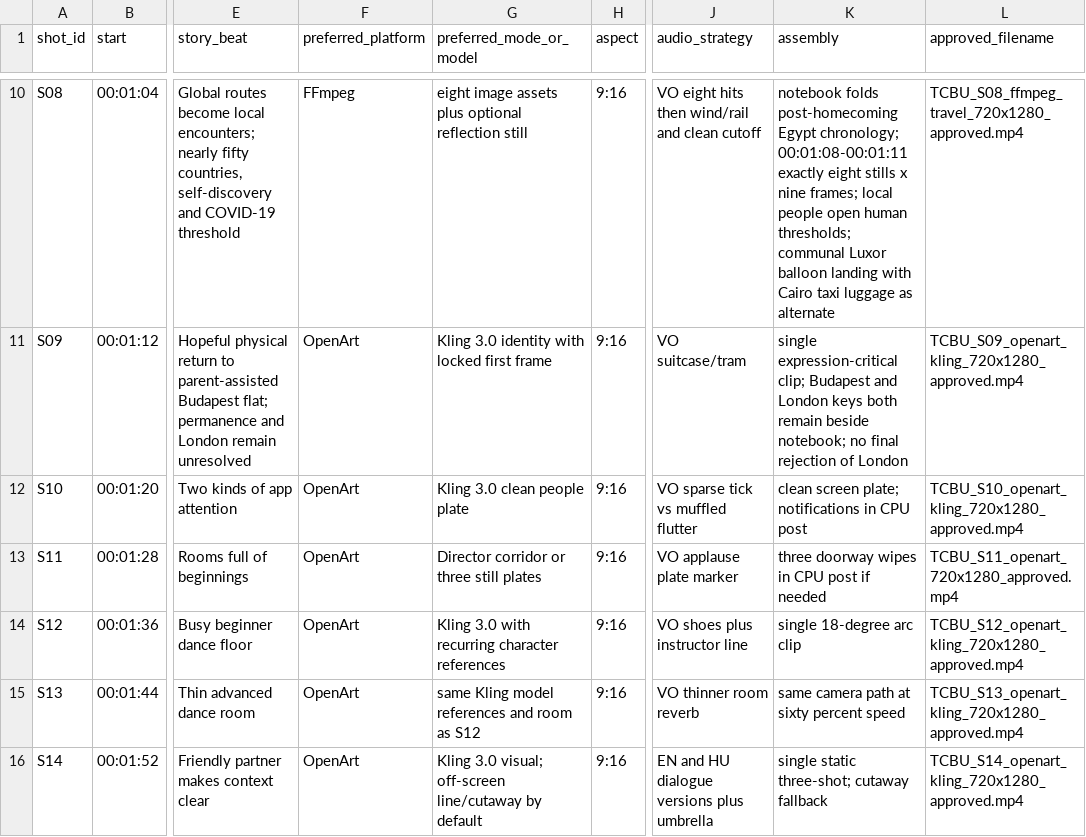
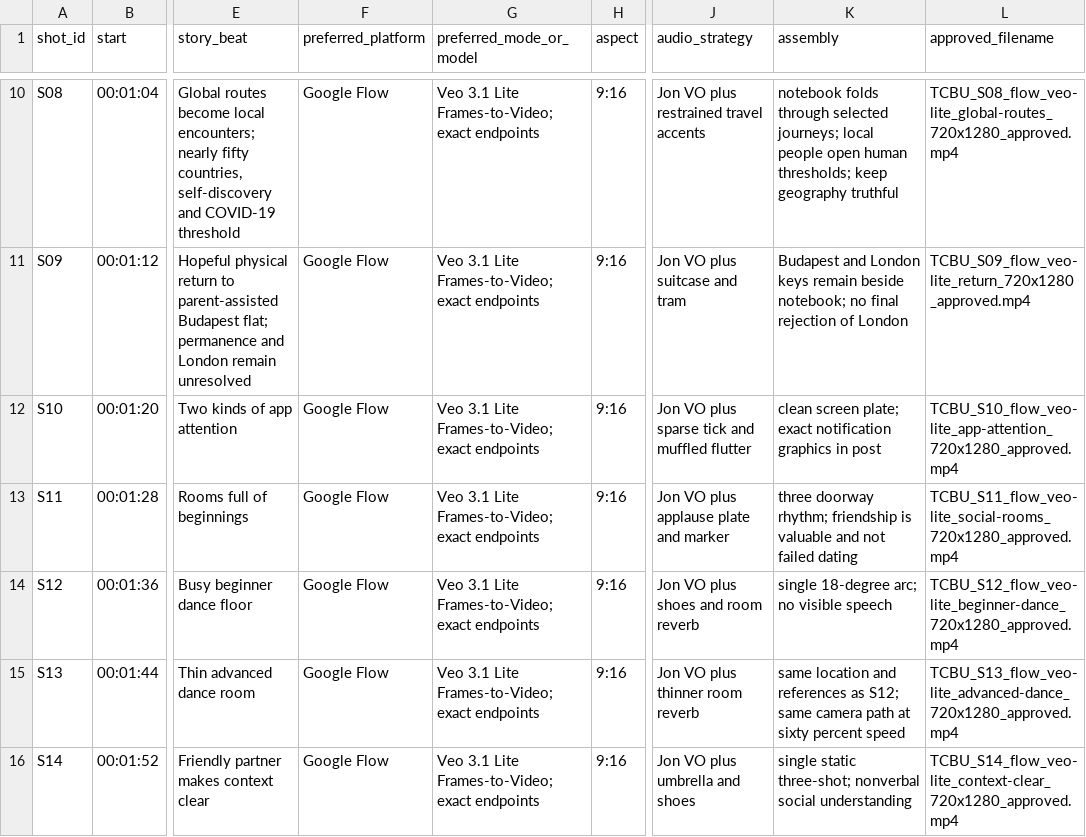
Before and after one commit to fssrepository/myscoutee-backend, a CSV file: guides/story/trilogy/01-the-city-between-us/production/tracking/SHOT_MANIFEST.csv, drawn as a sheet; only a part is shown, gaps mark what is left out; the diff covers the shown part only; the diff names each change by its address in the sheet, - before the commit and + after, or states it on an @@ line.

```diff
--- a/guides/story/trilogy/01-the-city-between-us/production/tracking/SHOT_MANIFEST.csv
+++ b/guides/story/trilogy/01-the-city-between-us/production/tracking/SHOT_MANIFEST.csv
-F10 (preferred_platform): FFmpeg
+F10 (preferred_platform): Google Flow
-G10 (preferred_mode_or_model): eight image assets plus optional reflection still
+G10 (preferred_mode_or_model): Veo 3.1 Lite Frames-to-Video; exact endpoints
-J10 (audio_strategy): VO eight hits then wind/rail and clean cutoff
+J10 (audio_strategy): Jon VO plus restrained travel accents
-K10 (assembly): notebook folds post-homecoming Egypt chronology; 00:01:08-00:01:11 exactly eight stills x nine frames; local people open human thresholds; communal Luxor balloon landing with Cairo taxi luggage as alternate
+K10 (assembly): notebook folds through selected journeys; local people open human thresholds; keep geography truthful
-L10 (approved_filename): TCBU_S08_ffmpeg_travel_720x1280_approved.mp4
+L10 (approved_filename): TCBU_S08_flow_veo-lite_global-routes_720x1280_approved.mp4
-F11:F16 (preferred_platform): OpenArt
+F11:F16 (preferred_platform): Google Flow
-G11 (preferred_mode_or_model): Kling 3.0 identity with locked first frame
+G11 (preferred_mode_or_model): Veo 3.1 Lite Frames-to-Video; exact endpoints
-J11 (audio_strategy): VO suitcase/tram
+J11 (audio_strategy): Jon VO plus suitcase and tram
-K11 (assembly): single expression-critical clip; Budapest and London keys both remain beside…
+K11 (assembly): Budapest and London keys remain beside…
-L11 (approved_filename): TCBU_S09_openart_kling_720x1280_approved.mp4
+L11 (approved_filename): TCBU_S09_flow_veo-lite_return_720x1280_approved.mp4
-G12 (preferred_mode_or_model): Kling 3.0 clean people plate
+G12 (preferred_mode_or_model): Veo 3.1 Lite Frames-to-Video; exact endpoints
-J12 (audio_strategy): VO sparse tick vs muffled flutter
+J12 (audio_strategy): Jon VO plus sparse tick and muffled flutter
-K12 (assembly): …screen plate; notifications in CPU post
+K12 (assembly): …screen plate; exact notification graphics in post
-L12 (approved_filename): TCBU_S10_openart_kling_720x1280_approved.mp4
+L12 (approved_filename): TCBU_S10_flow_veo-lite_app-attention_720x1280_approved.mp4
-G13 (preferred_mode_or_model): Director corridor or three still plates
+G13 (preferred_mode_or_model): Veo 3.1 Lite Frames-to-Video; exact endpoints
-J13 (audio_strategy): VO applause plate marker
+J13 (audio_strategy): Jon VO plus applause plate and marker
-K13 (assembly): three doorway wipes in CPU post if needed
+K13 (assembly): three doorway rhythm; friendship is valuable and not failed dating
-L13 (approved_filename): TCBU_S11_openart_720x1280_approved.mp4
+L13 (approved_filename): TCBU_S11_flow_veo-lite_social-rooms_720x1280_approved.mp4
-G14 (preferred_mode_or_model): Kling 3.0 with recurring character references
+G14 (preferred_mode_or_model): Veo 3.1 Lite Frames-to-Video; exact endpoints
-J14 (audio_strategy): VO shoes plus instructor line
+J14 (audio_strategy): Jon VO plus shoes and room reverb
-K14 (assembly): single 18-degree arc clip
+K14 (assembly): single 18-degree arc; no visible speech
-L14 (approved_filename): TCBU_S12_openart_kling_720x1280_approved.mp4
+L14 (approved_filename): TCBU_S12_flow_veo-lite_beginner-dance_720x1280_approved.mp4
-G15 (preferred_mode_or_model): same Kling model references and room as S12
+G15 (preferred_mode_or_model): Veo 3.1 Lite Frames-to-Video; exact endpoints
-J15 (audio_strategy): VO thinner room reverb
+J15 (audio_strategy): Jon VO plus thinner room reverb
-K15 (assembly): same camera path…
+K15 (assembly): same location and references as S12; same camera path…
-L15 (approved_filename): TCBU_S13_openart_kling_720x1280_approved.mp4
+L15 (approved_filename): TCBU_S13_flow_veo-lite_advanced-dance_720x1280_approved.mp4
-G16 (preferred_mode_or_model): Kling 3.0 visual; off-screen line/cutaway by default
+G16 (preferred_mode_or_model): Veo 3.1 Lite Frames-to-Video; exact endpoints
-J16 (audio_strategy): EN and HU dialogue versions plus umbrella
+J16 (audio_strategy): Jon VO plus umbrella and shoes
-K16 (assembly): …static three-shot; cutaway fallback
+K16 (assembly): …static three-shot; nonverbal social understanding
-L16 (approved_filename): TCBU_S14_openart_kling_720x1280_approved.mp4
+L16 (approved_filename): TCBU_S14_flow_veo-lite_context-clear_720x1280_approved.mp4
```
Also changed, not shown: 73 edited cells elsewhere in this file, 31 other files.
